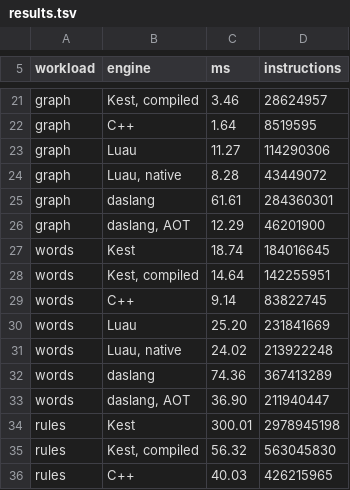
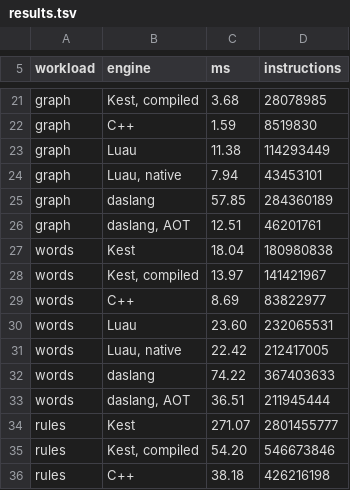
Before and after one commit to Rawframe-Project/kest, a TSV file: bench/results.tsv, drawn as a sheet; only a part is shown, gaps mark what is left out; the diff covers the shown part only; the diff names each change by its address in the sheet, - before the commit and + after, or states it on an @@ line.

```diff
--- a/bench/results.tsv
+++ b/bench/results.tsv
-C21 (ms): 3.46
+C21 (ms): 3.68
-D21 (instructions): 28624957
+D21 (instructions): 28078985
-C22 (ms): 1.64
+C22 (ms): 1.59
-D22 (instructions): 8519595
+D22 (instructions): 8519830
-C23 (ms): 11.27
+C23 (ms): 11.38
-D23 (instructions): 114290306
+D23 (instructions): 114293449
-C24 (ms): 8.28
+C24 (ms): 7.94
-D24 (instructions): 43449072
+D24 (instructions): 43453101
-C25 (ms): 61.61
+C25 (ms): 57.85
-D25 (instructions): 284360301
+D25 (instructions): 284360189
-C26 (ms): 12.29
+C26 (ms): 12.51
-D26 (instructions): 46201900
+D26 (instructions): 46201761
-C27 (ms): 18.74
+C27 (ms): 18.04
-D27 (instructions): 184016645
+D27 (instructions): 180980838
-C28 (ms): 14.64
+C28 (ms): 13.97
-D28 (instructions): 142255951
+D28 (instructions): 141421967
-C29 (ms): 9.14
+C29 (ms): 8.69
-D29 (instructions): 83822745
+D29 (instructions): 83822977
-C30 (ms): 25.20
+C30 (ms): 23.60
-D30 (instructions): 231841669
+D30 (instructions): 232065531
-C31 (ms): 24.02
+C31 (ms): 22.42
-D31 (instructions): 213922248
+D31 (instructions): 212417005
-C32 (ms): 74.36
+C32 (ms): 74.22
-D32 (instructions): 367413289
+D32 (instructions): 367403633
-C33 (ms): 36.90
+C33 (ms): 36.51
-D33 (instructions): 211940447
+D33 (instructions): 211945444
-C34 (ms): 300.01
+C34 (ms): 271.07
-D34 (instructions): 2978945198
+D34 (instructions): 2801455777
-C35 (ms): 56.32
+C35 (ms): 54.20
-D35 (instructions): 563045830
+D35 (instructions): 546673846
-C36 (ms): 40.03
+C36 (ms): 38.18
-D36 (instructions): 426215965
+D36 (instructions): 426216198
```
Also changed, not shown: 40 edited cells elsewhere in this file, 9 other files.
